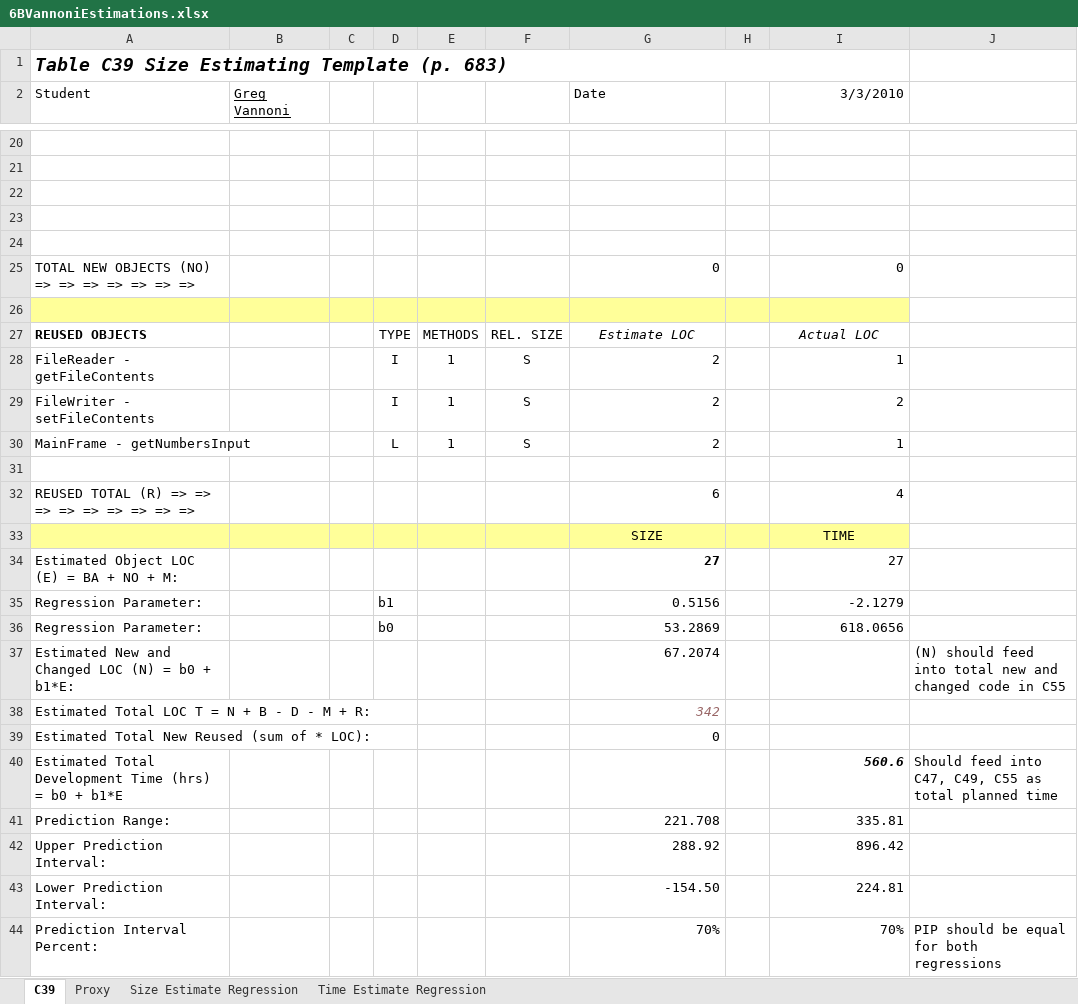
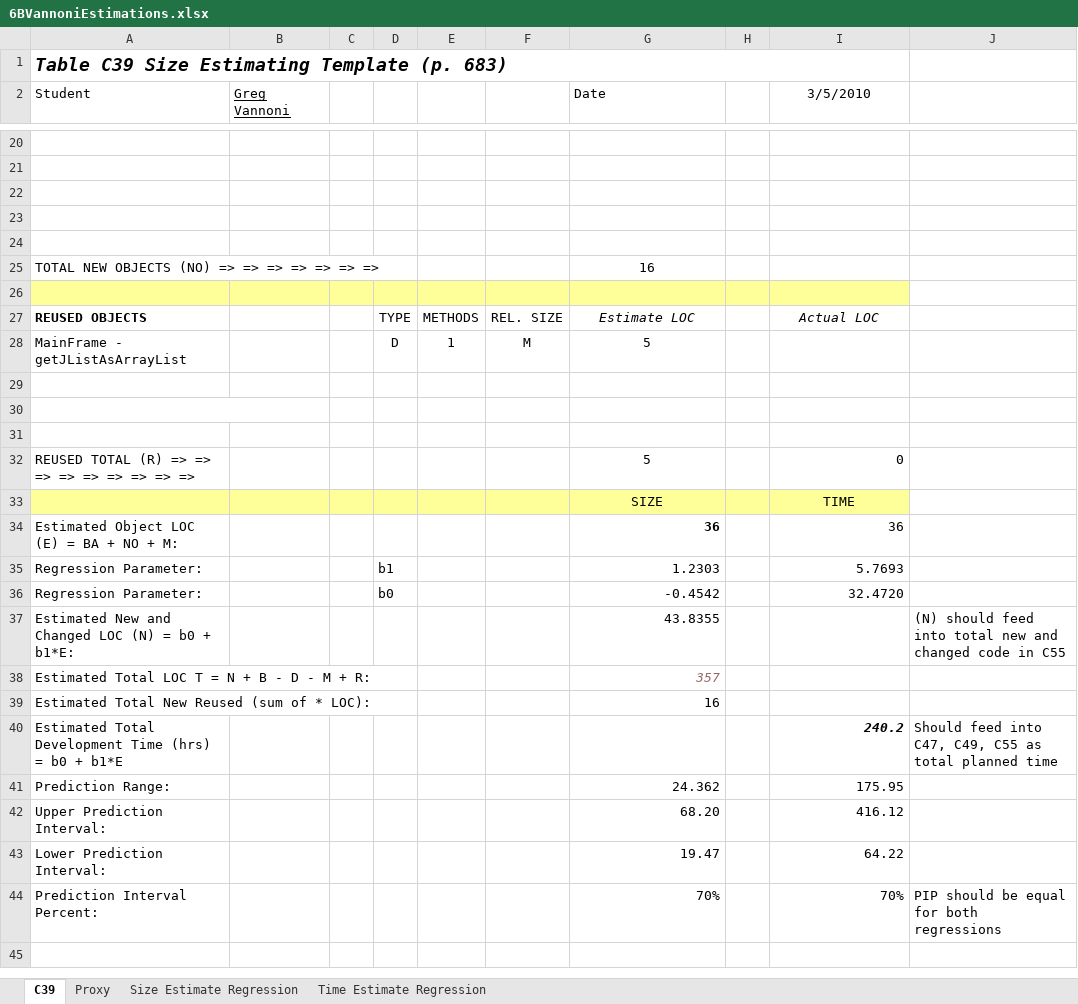
Before and after one commit to gregv/gregsdrexelcode, an Excel workbook: INFO_636/Assignment_6B/Supporting Docs/6BVannoniEstimations.xlsx, sheet C39, drawn as a sheet; only a part is shown, gaps mark what is left out; values as stored, in another font and other column widths than the file's, no borders; charts and pictures not drawn; removed rows and columns are numbered as before the commit, all else as after; the diff covers the shown part only; the diff names each change by its address in the sheet, - before the commit and + after, or states it on an @@ line.

```diff
--- a/INFO_636/Assignment_6B/Supporting Docs/6BVannoniEstimations.xlsx (sheet C39)
+++ b/INFO_636/Assignment_6B/Supporting Docs/6BVannoniEstimations.xlsx (sheet C39)
-I2: 3/3/2010
+I2: 3/5/2010
-I2 alignment: right
+I2 alignment: center
-G25 (Date): 0
+G25 (Date): 16
-G25 alignment: right
+G25 alignment: center
-I25 (3/5/2010): 0
+I25 (3/5/2010): (empty)
-row 28: FileReader - getFileContents |  |  | I | 1 | S | 2 |  | 1
-row 29: FileWriter - setFileContents |  |  | I | 1 | S | 2 |  | 2
-row 30: MainFrame - getNumbersInput |  |  | L | 1 | S | 2 |  | 1
+row 28: MainFrame - getJListAsArrayList |  |  | D | 1 | M | 5
+row 30: (empty)
+row 31: (empty)
-G32 (Date): 6
+G32 (Date): 5
-G32 alignment: right
+G32 alignment: center
-I32 (3/5/2010): 4
+I32 (3/5/2010): 0
-G34 (Date): 27
+G34 (Date): 36
-I34 (3/5/2010): 27
+I34 (3/5/2010): 36
-G35 (Date): 0.5156
+G35 (Date): 1.2303
-I35 (3/5/2010): -2.1279
+I35 (3/5/2010): 5.7693
-G36 (Date): 53.2869
+G36 (Date): -0.4542
-I36 (3/5/2010): 618.0656
+I36 (3/5/2010): 32.4720
-G37 (Date): 67.2074
+G37 (Date): 43.8355
-G38 (Date): 342
+G38 (Date): 357
-G39 (Date): 0
+G39 (Date): 16
-I40 (3/5/2010): 560.6
+I40 (3/5/2010): 240.2
-G41 (Date): 221.708
+G41 (Date): 24.362
-I41 (3/5/2010): 335.81
+I41 (3/5/2010): 175.95
-G42 (Date): 288.92
+G42 (Date): 68.20
-I42 (3/5/2010): 896.42
+I42 (3/5/2010): 416.12
-G43 (Date): -154.50
+G43 (Date): 19.47
-I43 (3/5/2010): 224.81
+I43 (3/5/2010): 64.22
```
Also changed, not shown: 4 added rows, 4 removed rows, 6 edited cells and cell formats elsewhere in this sheet, sheet Proxy, sheet Size Estimate Regression, sheet Time Estimate Regression, 4 other files.
